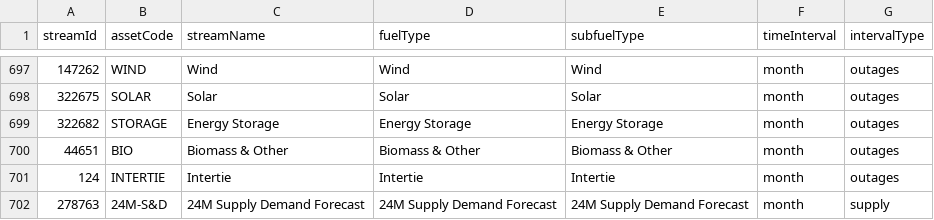
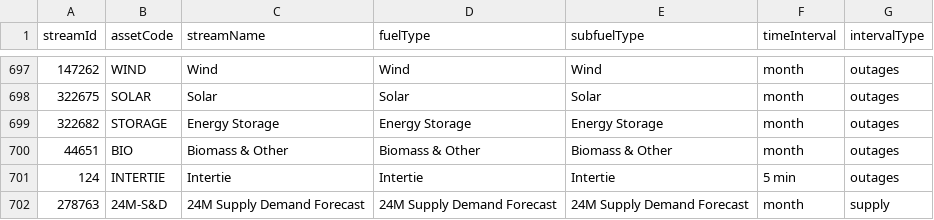
Before and after one commit to victus-ai-inc/power-trader, a CSV file: stream_codes.csv, drawn as a sheet; only a part is shown, gaps mark what is left out.

```diff
--- a/stream_codes.csv
+++ b/stream_codes.csv
@@ -700,3 +700,3 @@ streamId,assetCode,streamName,fuelType,subfuelType,timeInterval,intervalType
 44651,BIO,Biomass & Other,Biomass & Other,Biomass & Other,month,outages
-124,INTERTIE,Intertie,Intertie,Intertie,month,outages
+124,INTERTIE,Intertie,Intertie,Intertie,5 min,outages
 278763,24M-S&D,24M Supply Demand Forecast,24M Supply Demand Forecast,24M Supply Demand Forecast,month,supply
```
Also changed, not shown: 6 other files.
